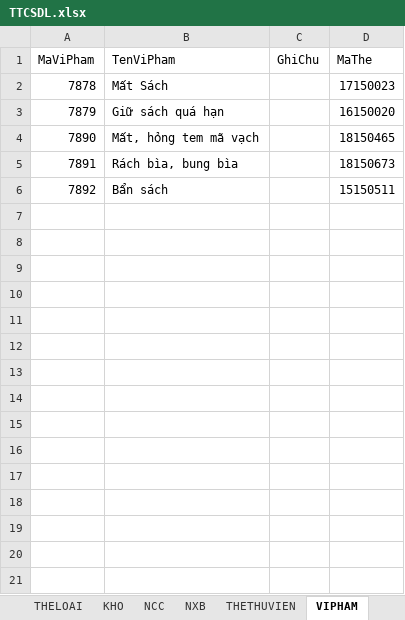
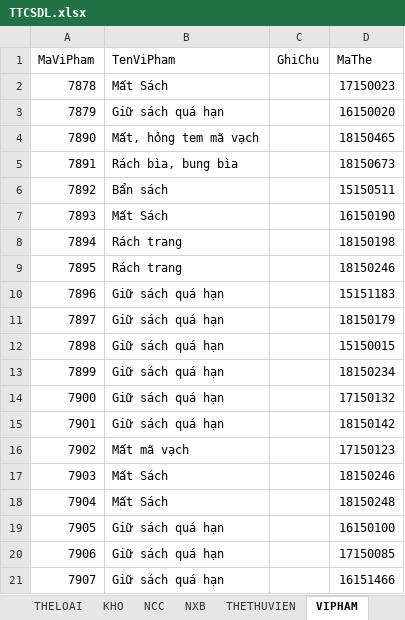
Before and after one commit to MrL8199/TTCSDL, an Excel workbook: TTCSDL.xlsx, sheet VIPHAM, drawn as a sheet; values as stored, in another font and other column widths than the file's, no borders; the diff names each change by its address in the sheet, - before the commit and + after, or states it on an @@ line.

```diff
--- a/TTCSDL.xlsx (sheet VIPHAM)
+++ b/TTCSDL.xlsx (sheet VIPHAM)
+row 7: 7893 | Mất Sách |  | 16150190
+row 8: 7894 | Rách trang |  | 18150198
+row 9: 7895 | Rách trang |  | 18150246
+row 10: 7896 | Giữ sách quá hạn |  | 15151183
+row 11: 7897 | Giữ sách quá hạn |  | 18150179
+row 12: 7898 | Giữ sách quá hạn |  | 15150015
+row 13: 7899 | Giữ sách quá hạn |  | 18150234
+row 14: 7900 | Giữ sách quá hạn |  | 17150132
+row 15: 7901 | Giữ sách quá hạn |  | 18150142
+row 16: 7902 | Mất mã vạch |  | 17150123
+row 17: 7903 | Mất Sách |  | 18150246
+row 18: 7904 | Mất Sách |  | 18150248
+row 19: 7905 | Giữ sách quá hạn |  | 16150100
+row 20: 7906 | Giữ sách quá hạn |  | 17150085
+row 21: 7907 | Giữ sách quá hạn |  | 16151466
```
Also changed, not shown: sheet THETHUVIEN, sheet CUONSACH, sheet DAUSACH, sheet SACH-TACGIA, sheet KHO, sheet KESACH, 1 more sheet, 1 other file.
